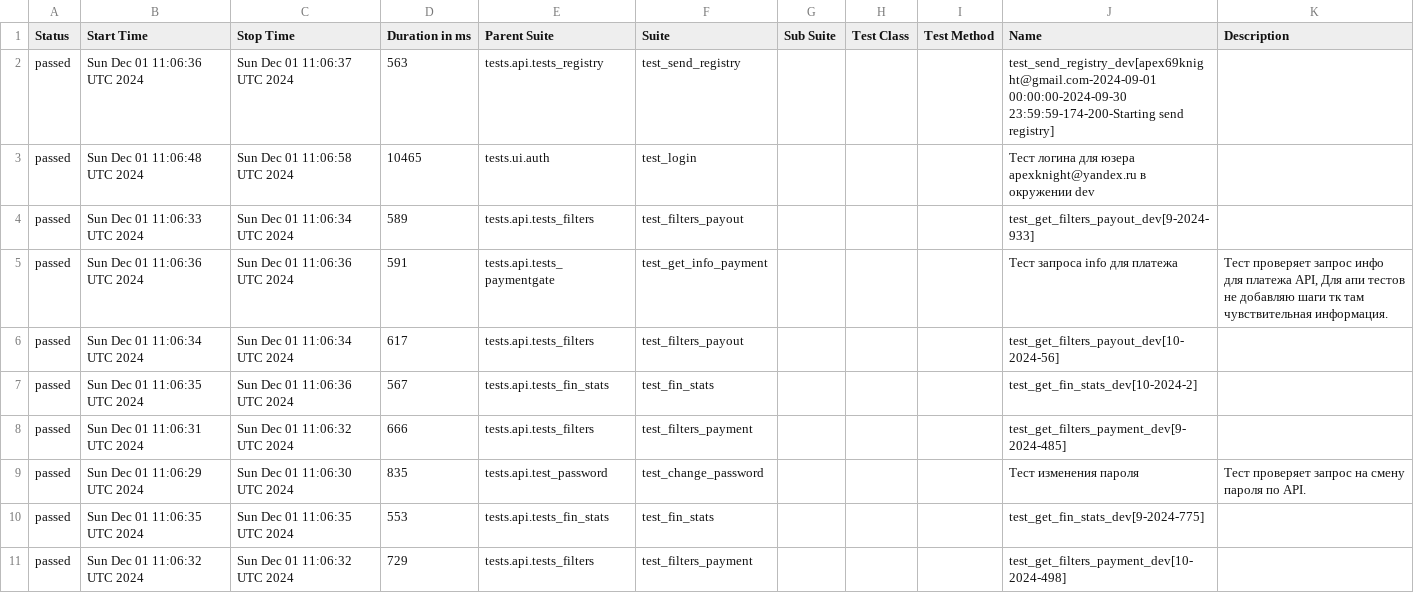
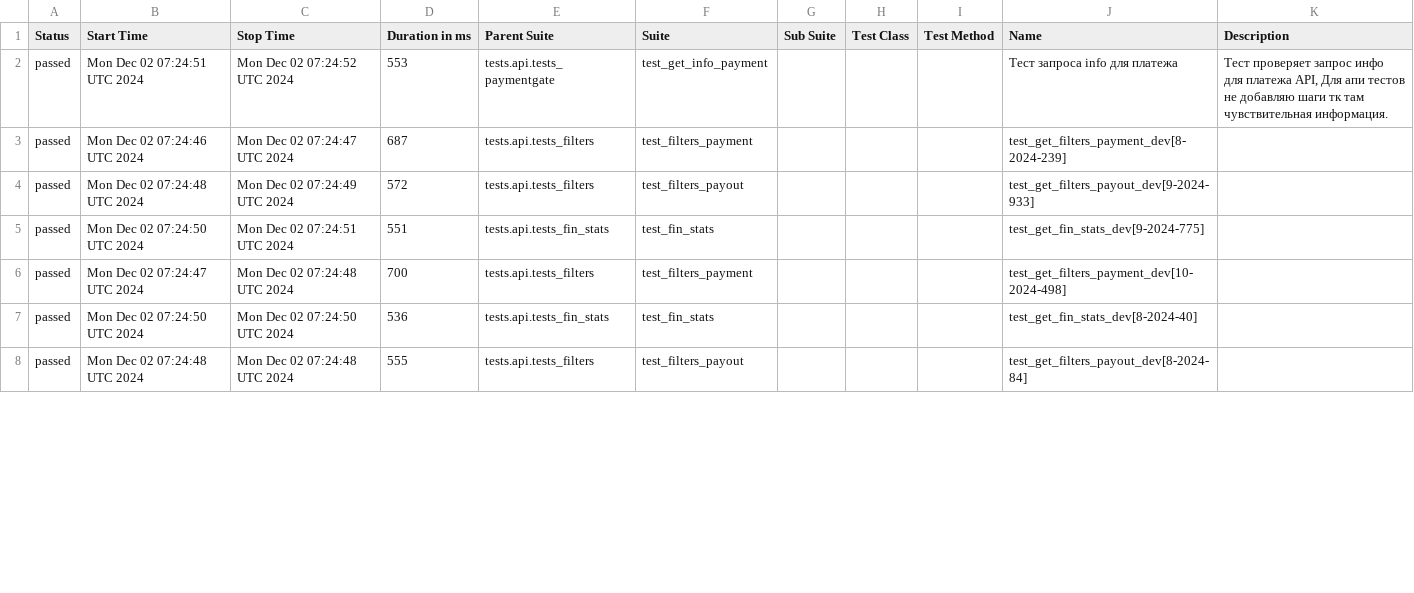
Before and after one commit to VadimZhuckow/allure_report, a CSV file: data/suites.csv, drawn as a sheet; only a part is shown; the diff covers the shown part only.

```diff
--- a/data/suites.csv
+++ b/data/suites.csv
@@ -1,11 +1,8 @@
 "Status","Start Time","Stop Time","Duration in ms","Parent Suite","Suite","Sub Suite","Test Class","Test Method","Name","Description"
-"passed","Sun Dec 01 11:06:36 UTC 2024","Sun Dec 01 11:06:37 UTC 2024","563","tests.api.tests_registry","test_send_registry","","","","test_send_registry_dev[apex69knight@gmail.com-2024-09-01 00:00:00-2024-09-30 23:59:59-174-200-Starting send registry]",""
-"passed","Sun Dec 01 11:06:48 UTC 2024","Sun Dec 01 11:06:58 UTC 2024","10465","tests.ui.auth","test_login","","","","Тест логина для юзера apexknight@yandex.ru в окружении dev",""
-"passed","Sun Dec 01 11:06:33 UTC 2024","Sun Dec 01 11:06:34 UTC 2024","589","tests.api.tests_filters","test_filters_payout","","","","test_get_filters_payout_dev[9-2024-933]",""
-"passed","Sun Dec 01 11:06:36 UTC 2024","Sun Dec 01 11:06:36 UTC 2024","591","tests.api.tests_paymentgate","test_get_info_payment","","","","Тест запроса info для платежа","Тест проверяет запрос инфо для платежа API, Для апи тестов не добавляю шаги тк там чувствительная информация."
-"passed","Sun Dec 01 11:06:34 UTC 2024","Sun Dec 01 11:06:34 UTC 2024","617","tests.api.tests_filters","test_filters_payout","","","","test_get_filters_payout_dev[10-2024-56]",""
-"passed","Sun Dec 01 11:06:35 UTC 2024","Sun Dec 01 11:06:36 UTC 2024","567","tests.api.tests_fin_stats","test_fin_stats","","","","test_get_fin_stats_dev[10-2024-2]",""
-"passed","Sun Dec 01 11:06:31 UTC 2024","Sun Dec 01 11:06:32 UTC 2024","666","tests.api.tests_filters","test_filters_payment","","","","test_get_filters_payment_dev[9-2024-485]",""
-"passed","Sun Dec 01 11:06:29 UTC 2024","Sun Dec 01 11:06:30 UTC 2024","835","tests.api.test_password","test_change_password","","","","Тест изменения пароля","Тест проверяет запрос на смену пароля по API."
-"passed","Sun Dec 01 11:06:35 UTC 2024","Sun Dec 01 11:06:35 UTC 2024","553","tests.api.tests_fin_stats","test_fin_stats","","","","test_get_fin_stats_dev[9-2024-775]",""
-"passed","Sun Dec 01 11:06:32 UTC 2024","Sun Dec 01 11:06:32 UTC 2024","729","tests.api.tests_filters","test_filters_payment","","","","test_get_filters_payment_dev[10-2024-498]",""
+"passed","Mon Dec 02 07:24:51 UTC 2024","Mon Dec 02 07:24:52 UTC 2024","553","tests.api.tests_paymentgate","test_get_info_payment","","","","Тест запроса info для платежа","Тест проверяет запрос инфо для платежа API, Для апи тестов не добавляю шаги тк там чувствительная информация."
+"passed","Mon Dec 02 07:24:46 UTC 2024","Mon Dec 02 07:24:47 UTC 2024","687","tests.api.tests_filters","test_filters_payment","","","","test_get_filters_payment_dev[8-2024-239]",""
+"passed","Mon Dec 02 07:24:48 UTC 2024","Mon Dec 02 07:24:49 UTC 2024","572","tests.api.tests_filters","test_filters_payout","","","","test_get_filters_payout_dev[9-2024-933]",""
+"passed","Mon Dec 02 07:24:50 UTC 2024","Mon Dec 02 07:24:51 UTC 2024","551","tests.api.tests_fin_stats","test_fin_stats","","","","test_get_fin_stats_dev[9-2024-775]",""
+"passed","Mon Dec 02 07:24:47 UTC 2024","Mon Dec 02 07:24:48 UTC 2024","700","tests.api.tests_filters","test_filters_payment","","","","test_get_filters_payment_dev[10-2024-498]",""
+"passed","Mon Dec 02 07:24:50 UTC 2024","Mon Dec 02 07:24:50 UTC 2024","536","tests.api.tests_fin_stats","test_fin_stats","","","","test_get_fin_stats_dev[8-2024-40]",""
+"passed","Mon Dec 02 07:24:48 UTC 2024","Mon Dec 02 07:24:48 UTC 2024","555","tests.api.tests_filters","test_filters_payout","","","","test_get_filters_payout_dev[8-2024-84]",""
```
Also changed, not shown: 3 added rows and 19 edited cells elsewhere in this file, 35 other files.
